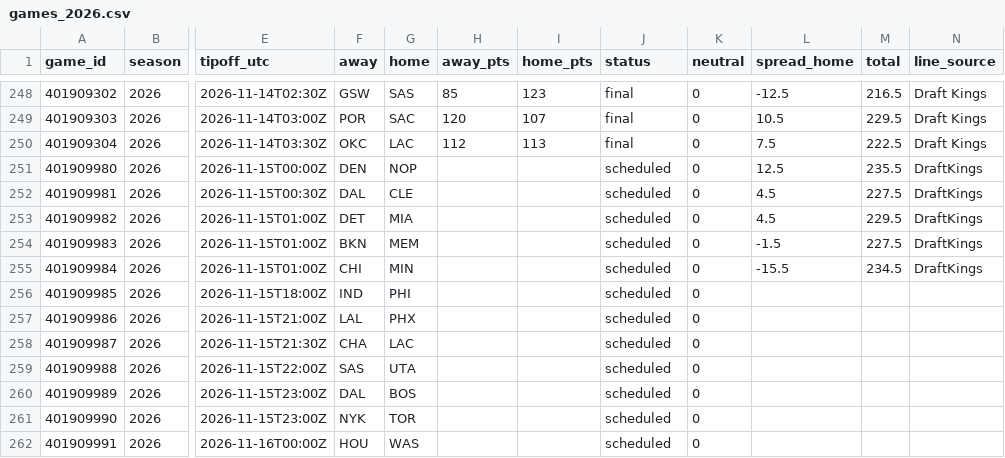
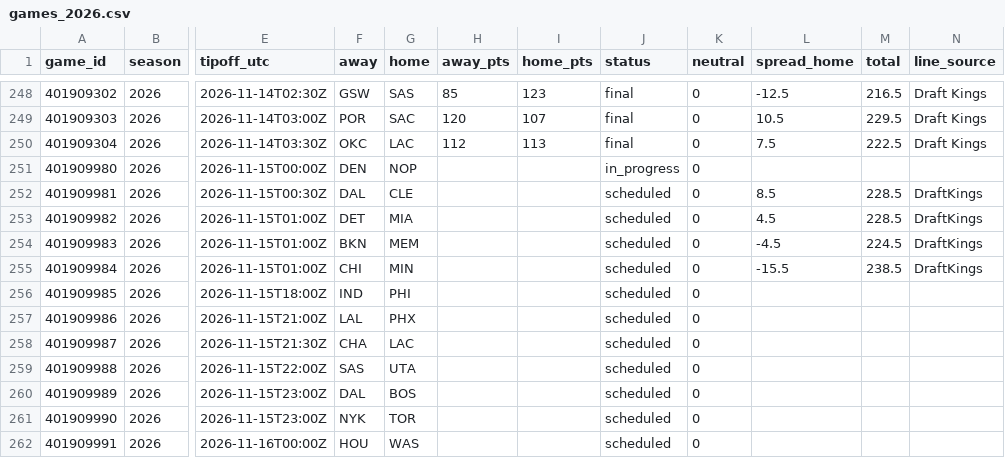
Before and after one commit to adnwkr/KalshiAgent, a CSV file: nba-kalshi/data/results/games_2026.csv, drawn as a sheet; only a part is shown, gaps mark what is left out; the diff names each change by its address in the sheet, - before the commit and + after, or states it on an @@ line.

```diff
--- a/nba-kalshi/data/results/games_2026.csv
+++ b/nba-kalshi/data/results/games_2026.csv
-J251 (status): scheduled
+J251 (status): in_progress
-L251 (spread_home): 12.5
+L251 (spread_home): (empty)
-M251 (total): 235.5
+M251 (total): (empty)
-N251 (line_source): DraftKings
+N251 (line_source): (empty)
-L252 (spread_home): 4.5
+L252 (spread_home): 8.5
-M252 (total): 227.5
+M252 (total): 228.5
-M253 (total): 229.5
+M253 (total): 228.5
-L254 (spread_home): -1.5
+L254 (spread_home): -4.5
-M254 (total): 227.5
+M254 (total): 224.5
-M255 (total): 234.5
+M255 (total): 238.5
```
Also changed, not shown: nba-kalshi/data/odds_history/2026.csv, pga-kalshi/data/results/events.csv, 15 other files.
